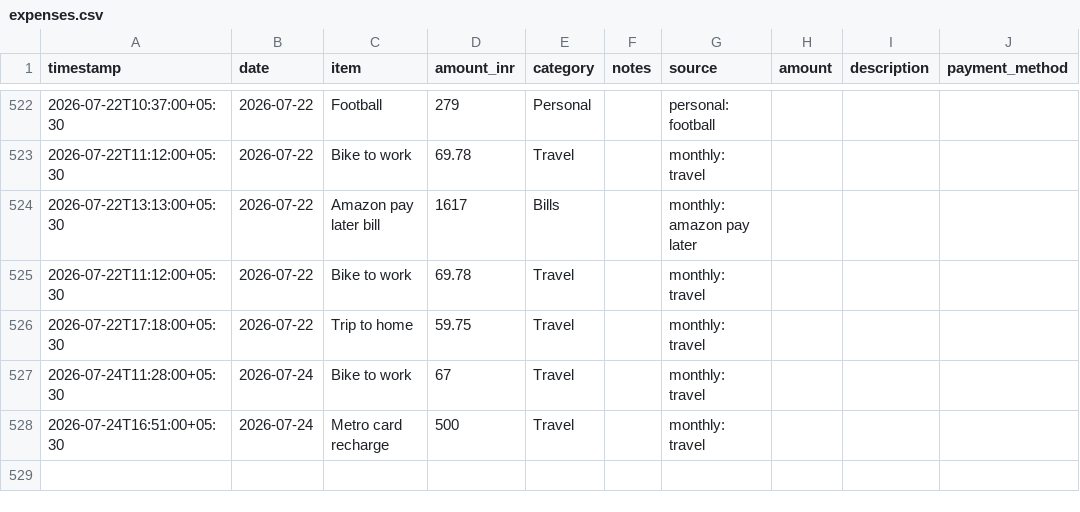
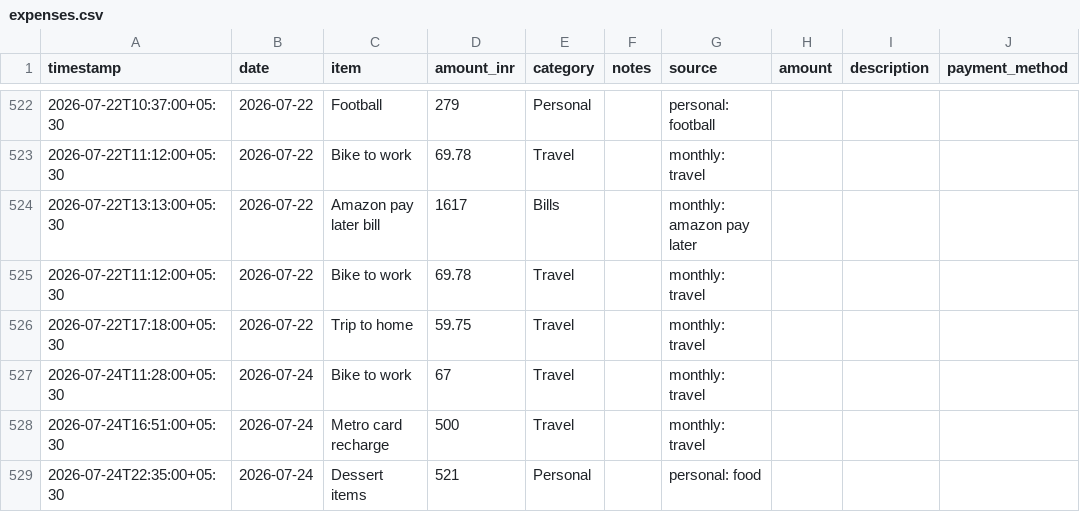
Before and after one commit to Sukrittt/envelope, a CSV file: productivity/expenses.csv, drawn as a sheet; only a part is shown, gaps mark what is left out.

```diff
--- a/productivity/expenses.csv
+++ b/productivity/expenses.csv
@@ -528 +528,2 @@ timestamp,date,item,amount_inr,category,notes,source,amount,description,payment_
 2026-07-24T16:51:00+05:30,2026-07-24,Metro card recharge,500,Travel,,monthly: travel
+2026-07-24T22:35:00+05:30,2026-07-24,Dessert items,521,Personal,,personal: food
```
Also changed, not shown: data/expenses.csv, public/productivity/expenses.csv, 1 other file.
